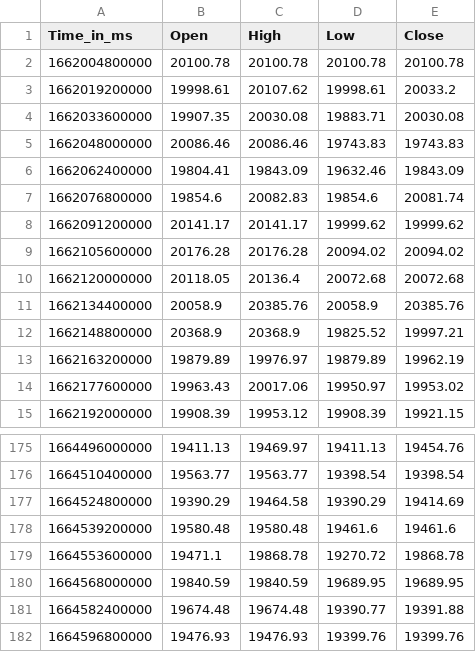
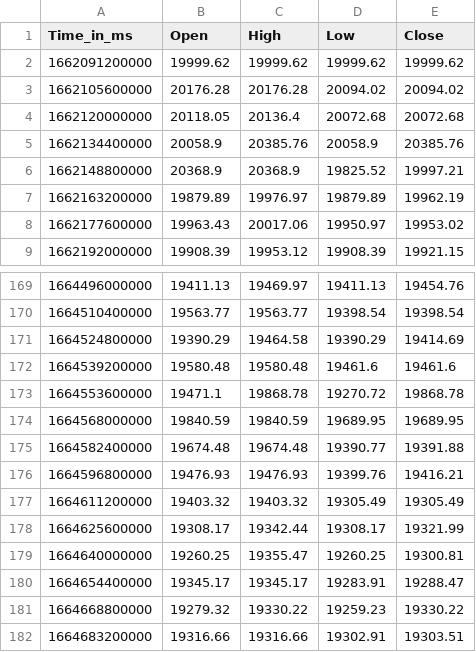
Before and after one commit to krishnajiraoh/my-crypto-world, a CSV file: forecast/data/HistoryData.csv, drawn as a sheet; only a part is shown, gaps mark what is left out.

Commit message:
Updated by Ingestion script using PyGithub API

```diff
--- a/forecast/data/HistoryData.csv
+++ b/forecast/data/HistoryData.csv
@@ -1,9 +1,3 @@
 Time_in_ms,Open,High,Low,Close
-1662004800000,20100.78,20100.78,20100.78,20100.78
-1662019200000,19998.61,20107.62,19998.61,20033.2
-1662033600000,19907.35,20030.08,19883.71,20030.08
-1662048000000,20086.46,20086.46,19743.83,19743.83
-1662062400000,19804.41,19843.09,19632.46,19843.09
-1662076800000,19854.6,20082.83,19854.6,20081.74
-1662091200000,20141.17,20141.17,19999.62,19999.62
+1662091200000,19999.62,19999.62,19999.62,19999.62
 1662105600000,20176.28,20176.28,20094.02,20094.02
@@ -181,2 +175,8 @@ Time_in_ms,Open,High,Low,Close
 1664582400000,19674.48,19674.48,19390.77,19391.88
-1664596800000,19476.93,19476.93,19399.76,19399.76
+1664596800000,19476.93,19476.93,19399.76,19416.21
+1664611200000,19403.32,19403.32,19305.49,19305.49
+1664625600000,19308.17,19342.44,19308.17,19321.99
+1664640000000,19260.25,19355.47,19260.25,19300.81
+1664654400000,19345.17,19345.17,19283.91,19288.47
+1664668800000,19279.32,19330.22,19259.23,19330.22
+1664683200000,19316.66,19316.66,19302.91,19303.51
```
